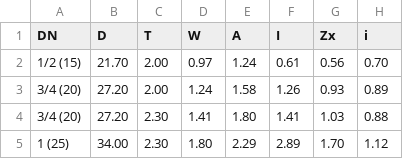
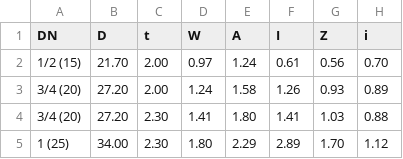
Before and after one commit to Suzanoo/STRD, a CSV file: data/sections/Pipe.csv, drawn as a sheet; only a part is shown.

Commit message:
Modify for pipe.py and tube.py

```diff
--- a/data/sections/Pipe.csv
+++ b/data/sections/Pipe.csv
@@ -1,2 +1,2 @@
-DN,D,T,W,A,I,Zx,i
+DN,D,t,W,A,I,Z,i
  1/2 (15) , 21.70 , 2.00 , 0.97 , 1.24 , 0.61 , 0.56 , 0.70
```
Also changed, not shown: 11 other files.
